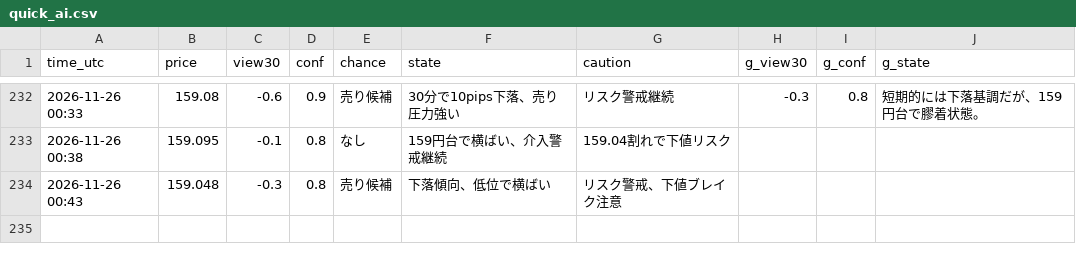
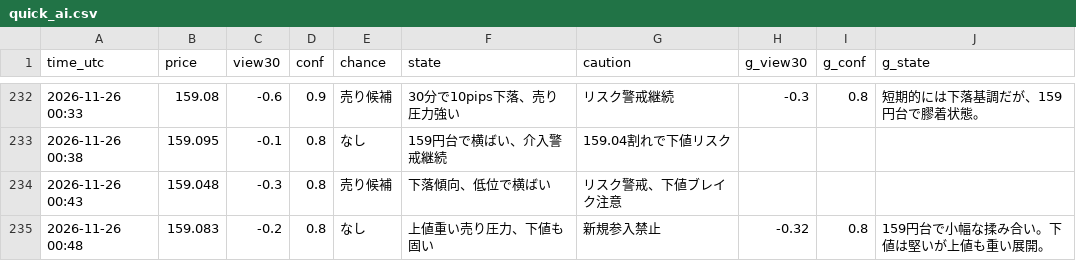
Before and after one commit to ke104-debug/fx-, a CSV file: journal/quick_ai.csv, drawn as a sheet; only a part is shown, gaps mark what is left out.

```diff
--- a/journal/quick_ai.csv
+++ b/journal/quick_ai.csv
@@ -234 +234,2 @@ time_utc,price,view30,conf,chance,state,caution,g_view30,g_conf,g_state
 2026-11-26 00:43,159.048,-0.3,0.8,売り候補,下落傾向、低位で横ばい,リスク警戒、下値ブレイク注意,,,
+2026-11-26 00:48,159.083,-0.2,0.8,なし,上値重い売り圧力、下値も固い,新規参入禁止,-0.32,0.8,159円台で小幅な揉み合い。下値は堅いが上値も重い展開。
```
Also changed, not shown: journal/gemini_usage.csv.
